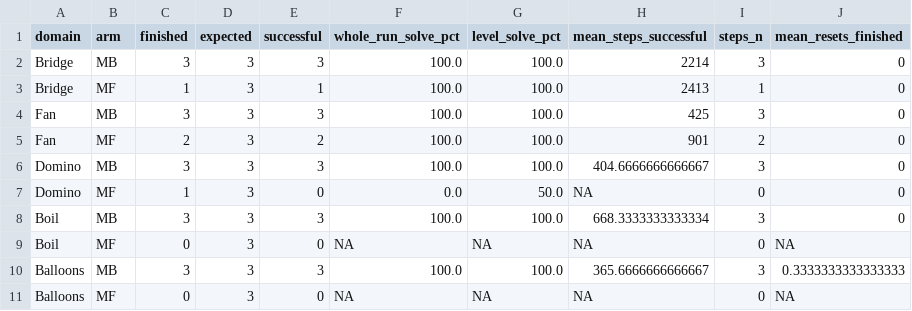
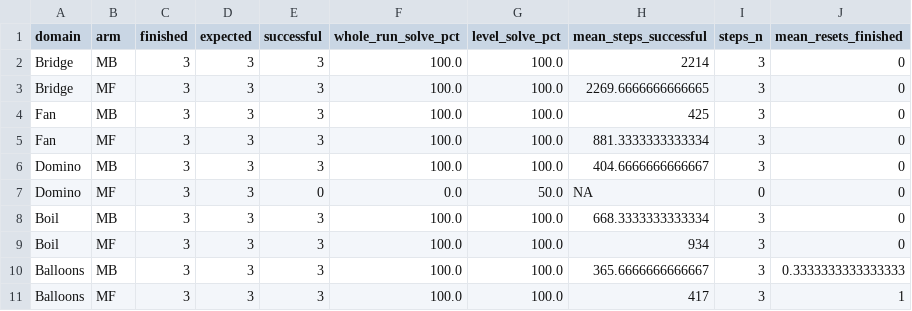
Before and after one commit to BasisResearch/predicators, a TSV file: docs/uncertainty-results/noisy-sweep-summary.tsv, drawn as a sheet.

Commit message:
Finalize noisy five-domain sweep results

```diff
--- a/docs/uncertainty-results/noisy-sweep-summary.tsv
+++ b/docs/uncertainty-results/noisy-sweep-summary.tsv
@@ -2,10 +2,10 @@ domain	arm	finished	expected	successful	whole_run_solve_pct	level_solve_pct	mean
 Bridge	MB	3	3	3	100.0	100.0	2214	3	0
-Bridge	MF	1	3	1	100.0	100.0	2413	1	0
+Bridge	MF	3	3	3	100.0	100.0	2269.6666666666665	3	0
 Fan	MB	3	3	3	100.0	100.0	425	3	0
-Fan	MF	2	3	2	100.0	100.0	901	2	0
+Fan	MF	3	3	3	100.0	100.0	881.3333333333334	3	0
 Domino	MB	3	3	3	100.0	100.0	404.6666666666667	3	0
-Domino	MF	1	3	0	0.0	50.0	NA	0	0
+Domino	MF	3	3	0	0.0	50.0	NA	0	0
 Boil	MB	3	3	3	100.0	100.0	668.3333333333334	3	0
-Boil	MF	0	3	0	NA	NA	NA	0	NA
+Boil	MF	3	3	3	100.0	100.0	934	3	0
 Balloons	MB	3	3	3	100.0	100.0	365.6666666666667	3	0.3333333333333333
-Balloons	MF	0	3	0	NA	NA	NA	0	NA
+Balloons	MF	3	3	3	100.0	100.0	417	3	1
```
Also changed, not shown: 3 other files.
